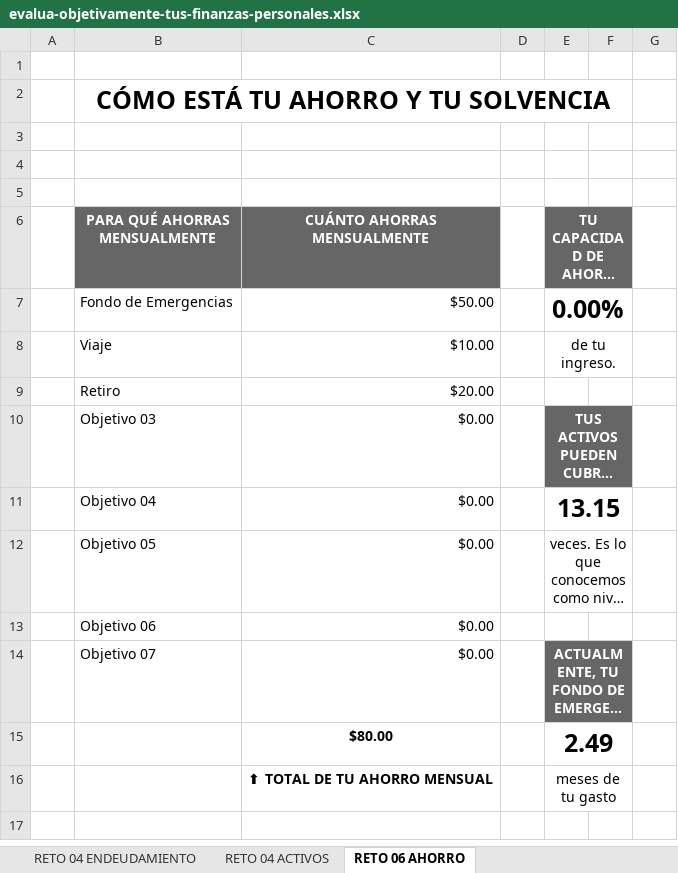
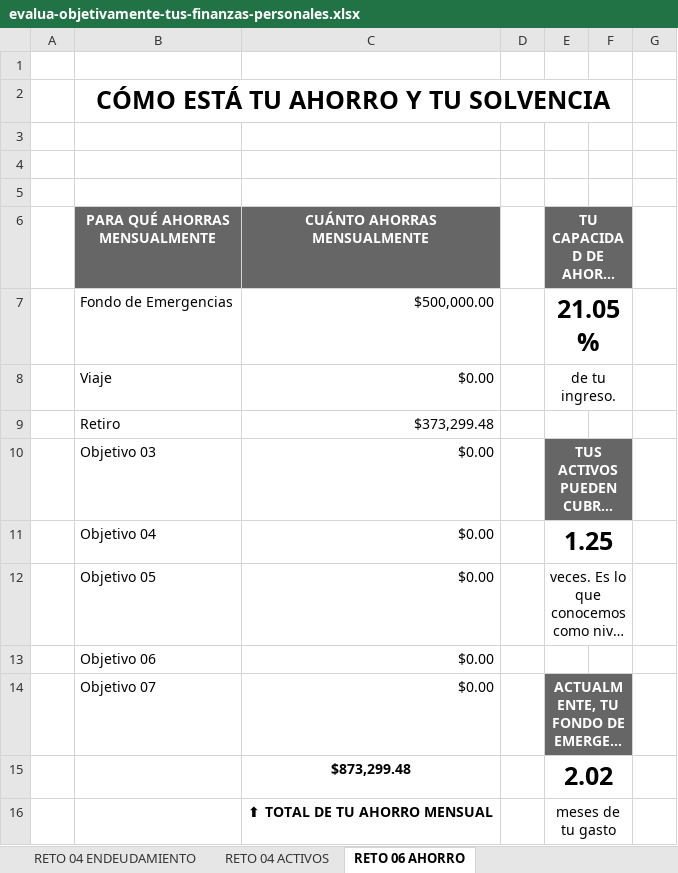
Before and after one commit to ArielMakerLabPy/FinanzaseInversiones, an Excel workbook: 02. Curso de Finanzas Personales/utils/evalua-objetivamente-tus-finanzas-personales.xlsx, sheet RETO 06 AHORRO, drawn as a sheet; long unchanged cells end in …; values as stored, in another font and other column widths than the file's, no borders; charts and pictures not drawn; removed rows and columns are numbered as before the commit, all else as after; the diff names each change by its address in the sheet, - before the commit and + after, or states it on an @@ line.

Commit message:
Se agrega archivo con reto 6

```diff
--- a/02. Curso de Finanzas Personales/utils/evalua-objetivamente-tus-finanzas-personales.xlsx (sheet RETO 06 AHORRO)
+++ b/02. Curso de Finanzas Personales/utils/evalua-objetivamente-tus-finanzas-personales.xlsx (sheet RETO 06 AHORRO)
-row 7:  | Fondo de Emergencias | $50.00 |  | 0.00%
+row 7:  | Fondo de Emergencias | $500,000.00 |  | 21.05%
-C8 (CUÁNTO AHORRAS MENSUALMENTE): $10.00
+C8 (CUÁNTO AHORRAS MENSUALMENTE): $0.00
-C9 (CUÁNTO AHORRAS MENSUALMENTE): $20.00
+C9 (CUÁNTO AHORRAS MENSUALMENTE): $373,299.48
-E11: 13.15
+E11: 1.25
-row 15:  |  | $80.00 |  | 2.49
+row 15:  |  | $873,299.48 |  | 2.02
```
Also changed, not shown: sheet RETO 10 TABLERO DE CONTROL, sheet RETO 04 INGRESOS Y GASTOS, sheet RETO 04 ACTIVOS, sheet RETO 04 ENDEUDAMIENTO, charts or pictures.
